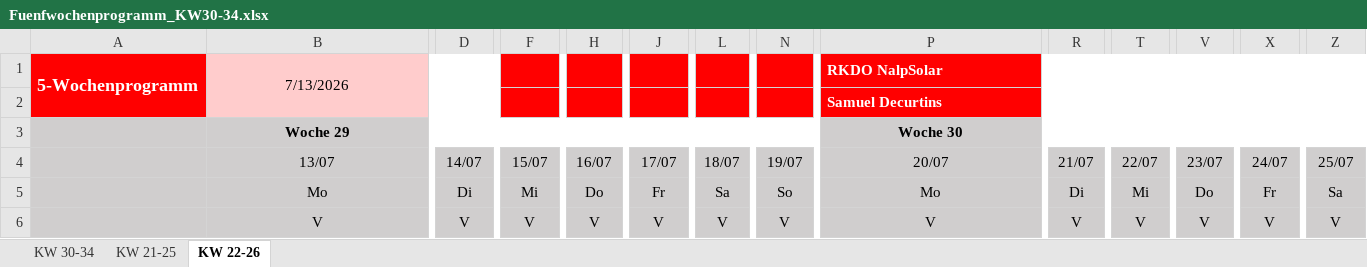
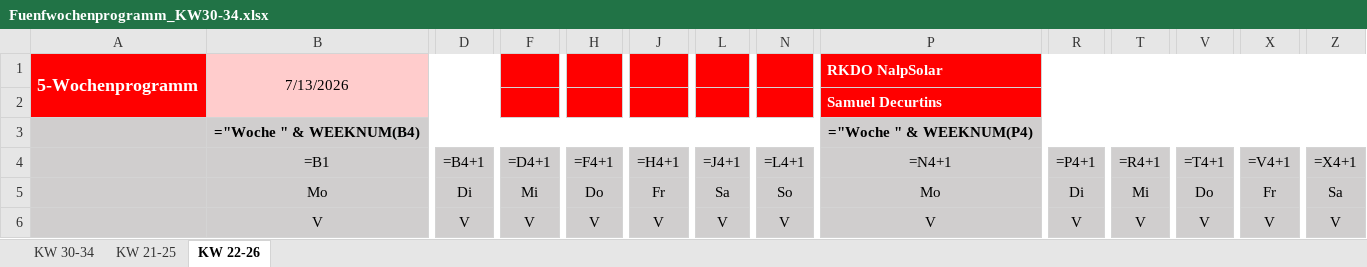
Before and after one commit to maltv/Website_NalpSolar, an Excel workbook: 5W-Programm/Fuenfwochenprogramm_KW30-34.xlsx, sheet KW 22-26, drawn as a sheet; only a part is shown, gaps mark what is left out; values as stored, in another font and other column widths than the file's, no borders; formulas without a stored value are shown as written; removed rows and columns are numbered as before the commit, all else as after; rows hold the shown columns only; the diff names each change by its address in the sheet, - before the commit and + after, or states it on an @@ line.

```diff
--- a/5W-Programm/Fuenfwochenprogramm_KW30-34.xlsx (sheet KW 22-26)
+++ b/5W-Programm/Fuenfwochenprogramm_KW30-34.xlsx (sheet KW 22-26)
-row 3:  | Woche 29 |  |  |  |  |  |  | Woche 30
-row 4:  | 13/07 | 14/07 | 15/07 | 16/07 | 17/07 | 18/07 | 19/07 | 20/07 | 21/07 | 22/07 | 23/07 | 24/07 | 25/07
+row 3:  | ="Woche " & WEEKNUM(B4) |  |  |  |  |  |  | ="Woche " & WEEKNUM(P4)
+row 4:  | =B1 | =B4+1 | =D4+1 | =F4+1 | =H4+1 | =J4+1 | =L4+1 | =N4+1 | =P4+1 | =R4+1 | =T4+1 | =V4+1 | =X4+1
```
Also changed, not shown: sheet KW 30-34, sheet KW 21-25, charts or pictures, 1 other file.
